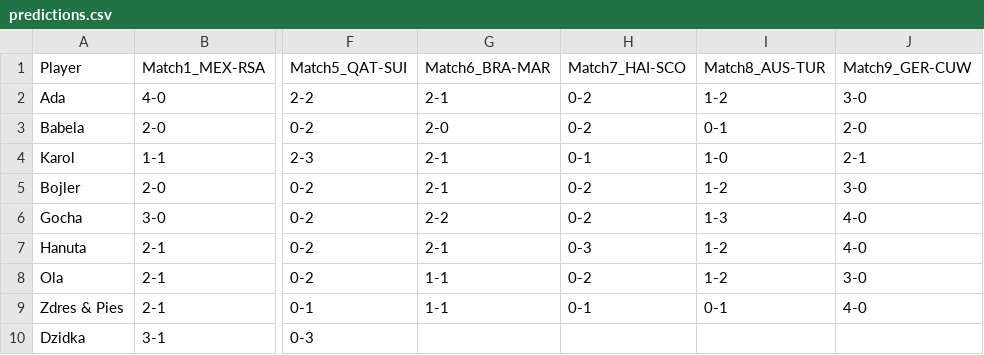
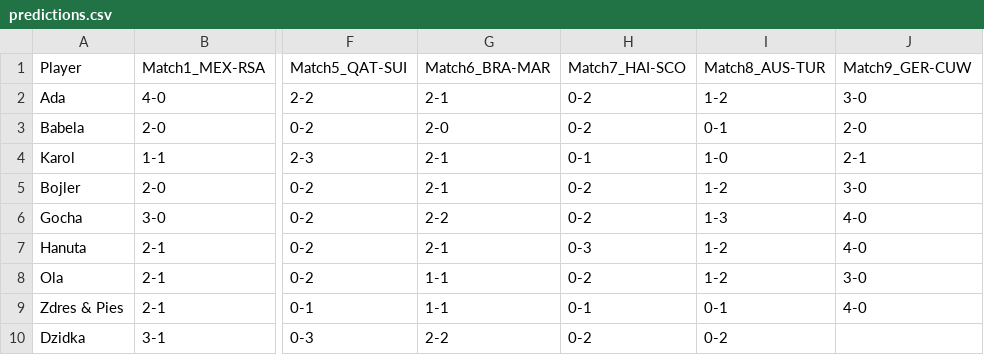
Before and after one commit to zdrenis/zdrenis.github.io, a CSV file: data/predictions.csv, drawn as a sheet; only a part is shown, gaps mark what is left out; the diff names each change by its address in the sheet, - before the commit and + after, or states it on an @@ line.

Commit message:
Live update: Match 5 (QAT-SUI) 0-1, add Dzidka's Match 8 prediction
Convert Match 5 to static live-score display and recalculate live
points for all players based on the current 0-1 scoreline.

```diff
--- a/data/predictions.csv
+++ b/data/predictions.csv
-G10: (empty)
+G10: 2-2
-H10: (empty)
+H10: 0-2
-I10: (empty)
+I10: 0-2
```
Also changed, not shown: 1 other file.
